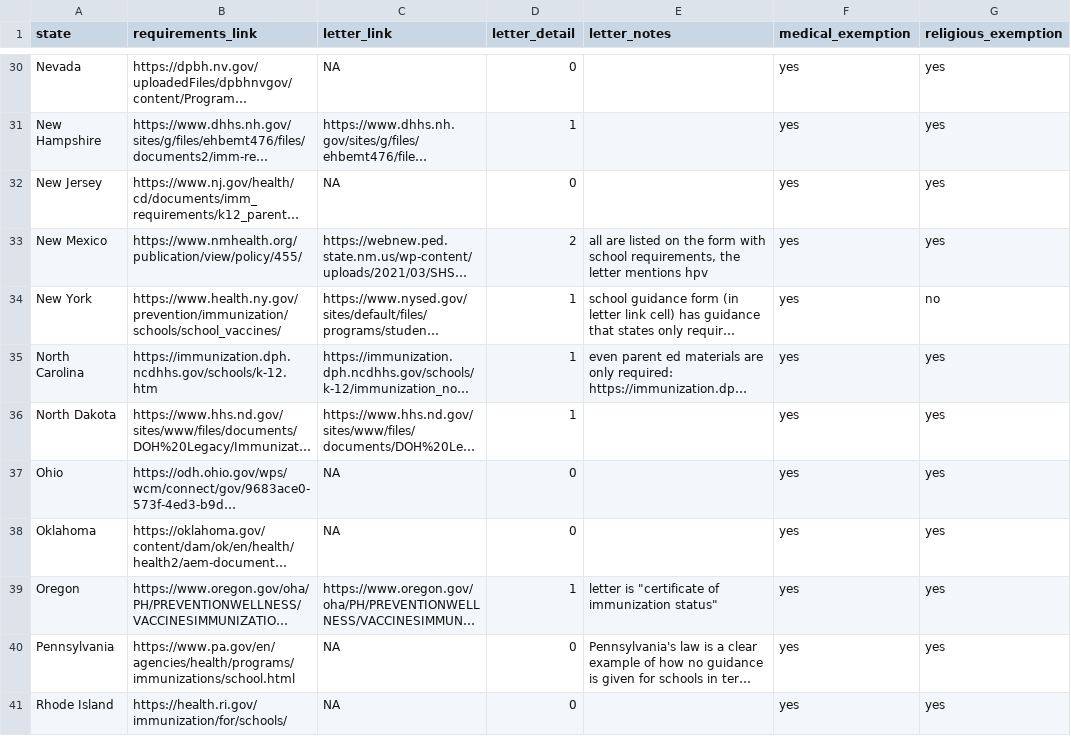
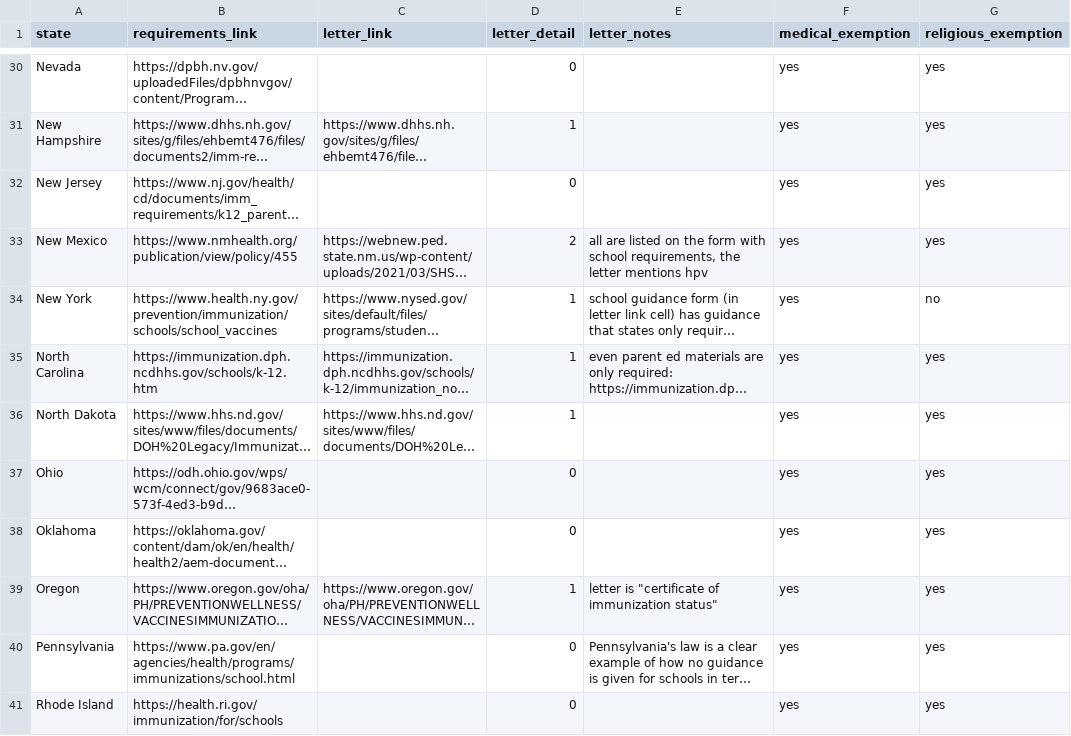
Before and after one commit to Kiron-Ang/Vaccination, a CSV file: phase_1.csv, drawn as a sheet; only a part is shown, gaps mark what is left out; long unchanged cells end in …; the diff covers the shown part only; the diff names each change by its address in the sheet, - before the commit and + after, or states it on an @@ line.

```diff
--- a/phase_1.csv
+++ b/phase_1.csv
-C30 (letter_link): NA
+C30 (letter_link): (empty)
-C32 (letter_link): NA
+C32 (letter_link): (empty)
-B33 (requirements_link): https://www.nmhealth.org/publication/view/policy/455/
+B33 (requirements_link): https://www.nmhealth.org/publication/view/policy/455
-B34 (requirements_link): https://www.health.ny.gov/prevention/immunization/schools/school_vaccines/
+B34 (requirements_link): https://www.health.ny.gov/prevention/immunization/schools/school_vaccines
-C37:C38 (letter_link): NA
+C37:C38 (letter_link): (empty)
-C40:C41 (letter_link): NA
+C40:C41 (letter_link): (empty)
-B41 (requirements_link): https://health.ri.gov/immunization/for/schools/
+B41 (requirements_link): https://health.ri.gov/immunization/for/schools
```
Also changed, not shown: 23 edited cells elsewhere in this file, codebook.csv.
